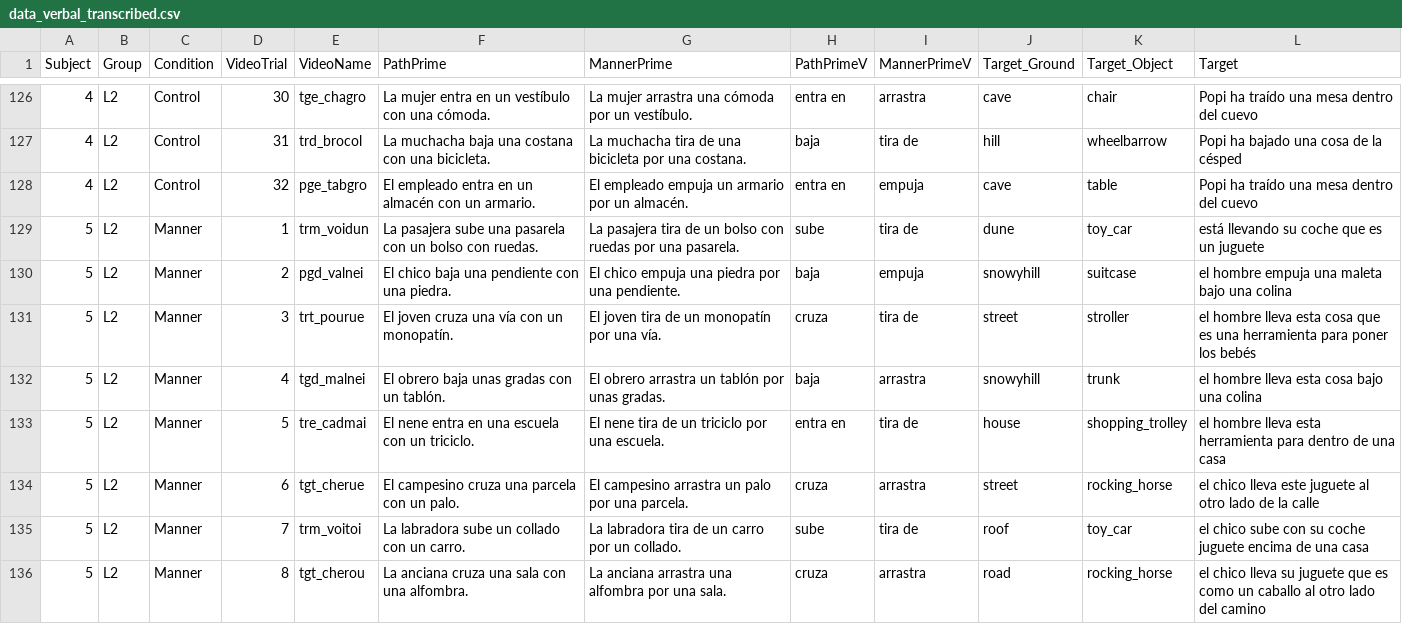
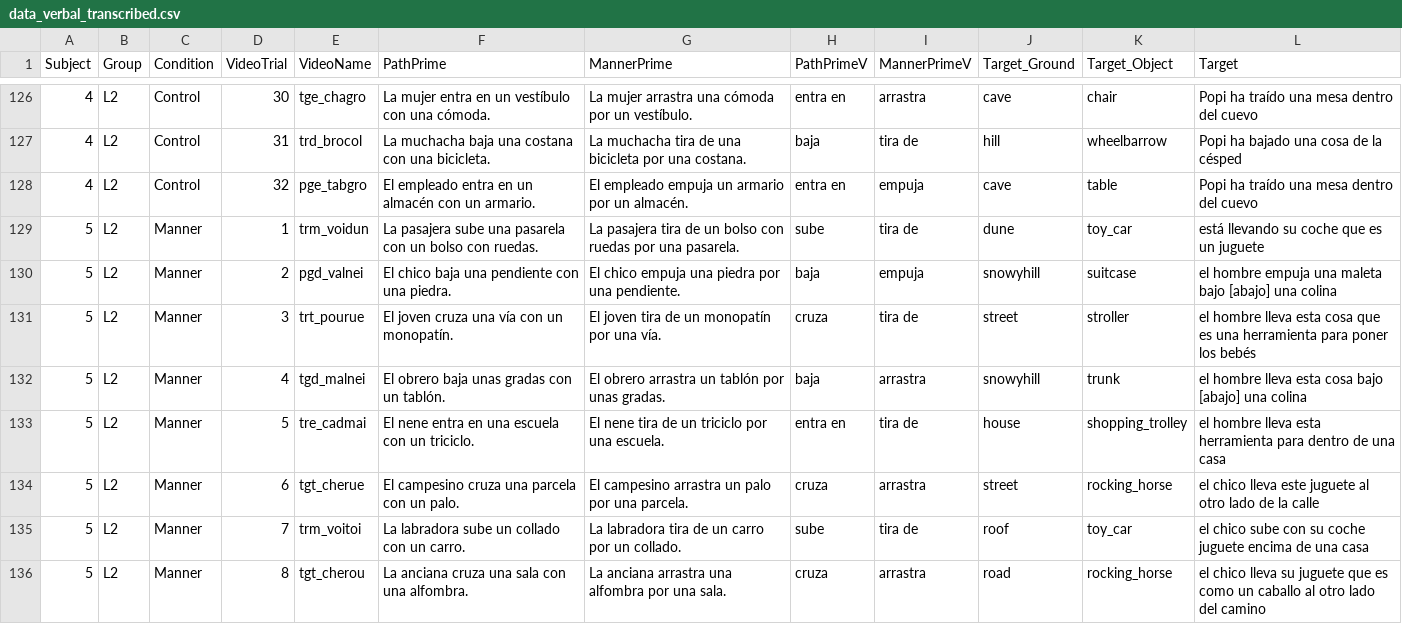
Before and after one commit to montero-melis/L2_motion_lexicalisation_priming, a CSV file: data/data_verbal_transcribed.csv, drawn as a sheet; only a part is shown, gaps mark what is left out; the diff covers the shown part only.

```diff
--- a/data/data_verbal_transcribed.csv
+++ b/data/data_verbal_transcribed.csv
@@ -129,5 +129,5 @@
 "5","L2","Manner",1,"trm_voidun","La pasajera sube una pasarela con un bolso con ruedas.","La pasajera tira de un bolso con ruedas por una pasarela.","sube","tira de","dune","toy_car","está llevando su coche que es un juguete"
-"5","L2","Manner",2,"pgd_valnei","El chico baja una pendiente con una piedra.","El chico empuja una piedra por una pendiente.","baja","empuja","snowyhill","suitcase","el hombre empuja una maleta bajo una colina"
+"5","L2","Manner",2,"pgd_valnei","El chico baja una pendiente con una piedra.","El chico empuja una piedra por una pendiente.","baja","empuja","snowyhill","suitcase","el hombre empuja una maleta bajo [abajo] una colina"
 "5","L2","Manner",3,"trt_pourue","El joven cruza una vía con un monopatín.","El joven tira de un monopatín por una vía.","cruza","tira de","street","stroller","el hombre lleva esta cosa que es una herramienta para poner los bebés"
-"5","L2","Manner",4,"tgd_malnei","El obrero baja unas gradas con un tablón.","El obrero arrastra un tablón por unas gradas.","baja","arrastra","snowyhill","trunk","el hombre lleva esta cosa bajo una colina"
+"5","L2","Manner",4,"tgd_malnei","El obrero baja unas gradas con un tablón.","El obrero arrastra un tablón por unas gradas.","baja","arrastra","snowyhill","trunk","el hombre lleva esta cosa bajo [abajo] una colina"
 "5","L2","Manner",5,"tre_cadmai","El nene entra en una escuela con un triciclo.","El nene tira de un triciclo por una escuela.","entra en","tira de","house","shopping_trolley","el hombre lleva esta herramienta para dentro de una casa"
```
Also changed, not shown: 23 edited cells elsewhere in this file, data/data_verbal_transcribed_full.csv, data/vocabulary.csv, 4 other files.
